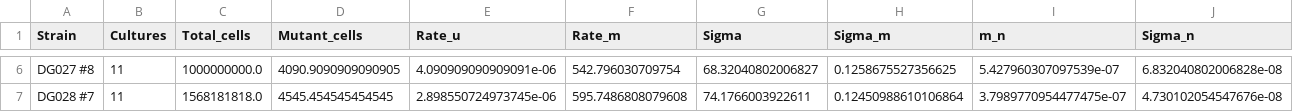
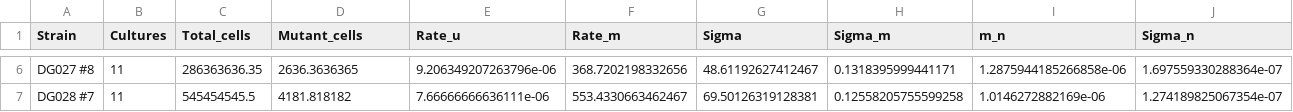
Before and after one commit to Armbarbarian/Python, a CSV file: Viable Titre/mutationrate22-12.csv, drawn as a sheet; only a part is shown, gaps mark what is left out; the diff covers the shown part only; the diff names each change by its address in the sheet, - before the commit and + after, or states it on an @@ line.

```diff
--- a/Viable Titre/mutationrate22-12.csv
+++ b/Viable Titre/mutationrate22-12.csv
-C6 (Total_cells): 1000000000.0
+C6 (Total_cells): 286363636.35
-D6 (Mutant_cells): 4090.9090909090905
+D6 (Mutant_cells): 2636.3636365
-E6 (Rate_u): 4.090909090909091e-06
+E6 (Rate_u): 9.206349207263796e-06
-F6 (Rate_m): 542.796030709754
+F6 (Rate_m): 368.7202198332656
-G6 (Sigma): 68.32040802006827
+G6 (Sigma): 48.61192627412467
-H6 (Sigma_m): 0.1258675527356625
+H6 (Sigma_m): 0.1318395999441171
-I6 (m_n): 5.427960307097539e-07
+I6 (m_n): 1.2875944185266858e-06
-J6 (Sigma_n): 6.832040802006828e-08
+J6 (Sigma_n): 1.697559330288364e-07
-C7 (Total_cells): 1568181818.0
+C7 (Total_cells): 545454545.5
-D7 (Mutant_cells): 4545.454545454545
+D7 (Mutant_cells): 4181.818182
-E7 (Rate_u): 2.898550724973745e-06
+E7 (Rate_u): 7.66666666636111e-06
-F7 (Rate_m): 595.7486808079608
+F7 (Rate_m): 553.4330663462467
-G7 (Sigma): 74.1766003922611
+G7 (Sigma): 69.50126319128381
-H7 (Sigma_m): 0.12450988610106864
+H7 (Sigma_m): 0.12558205755599258
-I7 (m_n): 3.7989770954477475e-07
+I7 (m_n): 1.0146272882169e-06
-J7 (Sigma_n): 4.730102054547676e-08
+J7 (Sigma_n): 1.274189825067354e-07
```
Also changed, not shown: 32 edited cells elsewhere in this file, 6 other files.
